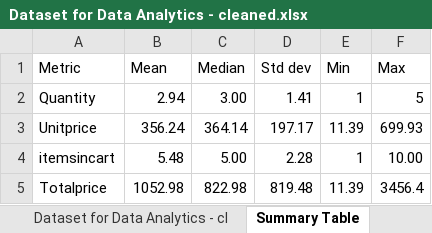
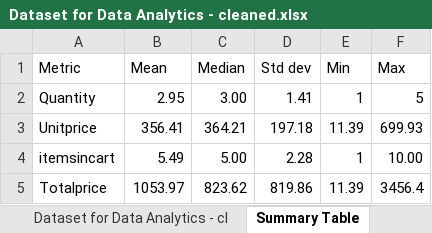
Before and after one commit to highflyer001/DecodeLabs-Internship_Task_2, an Excel workbook: Dataset for Data Analytics - cleaned.xlsx, sheet Summary Table, drawn as a sheet; values as stored, in another font and other column widths than the file's, no borders; table styles not drawn; the diff names each change by its address in the sheet, - before the commit and + after, or states it on an @@ line.

Commit message:
Add files via upload

```diff
--- a/Dataset for Data Analytics - cleaned.xlsx (sheet Summary Table)
+++ b/Dataset for Data Analytics - cleaned.xlsx (sheet Summary Table)
-B2 (Mean): 2.94
+B2 (Mean): 2.95
-B3 (Mean): 356.24
+B3 (Mean): 356.41
-C3 (Median): 364.14
+C3 (Median): 364.21
-D3 (Std dev): 197.17
+D3 (Std dev): 197.18
-B4 (Mean): 5.48
+B4 (Mean): 5.49
-B5 (Mean): 1052.98
+B5 (Mean): 1053.97
-C5 (Median): 822.98
+C5 (Median): 823.62
-D5 (Std dev): 819.48
+D5 (Std dev): 819.86
```
Also changed, not shown: sheet Outliers, sheet Dataset for Data Analytics - cl, formulas that keep their value.
